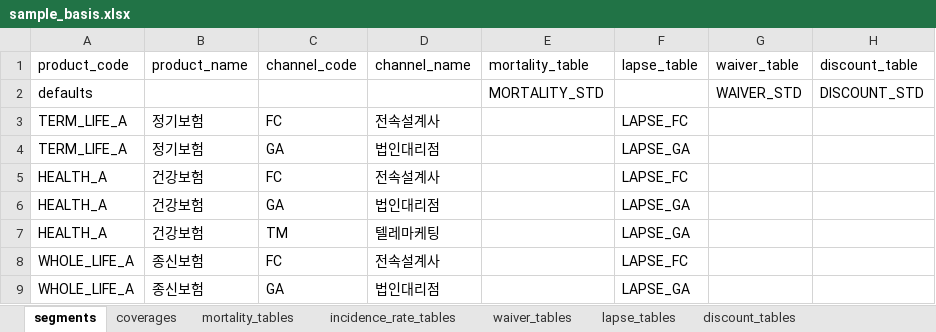
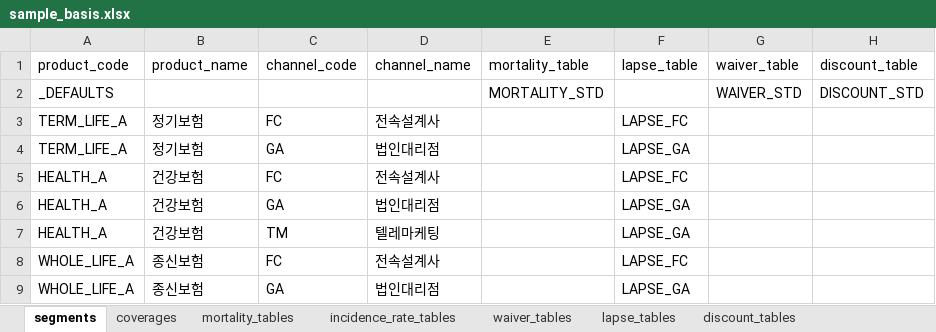
Before and after one commit to seokhoonj/fastcashflow, an Excel workbook: src/fastcashflow/sample_data/sample_basis.xlsx, sheet segments, drawn as a sheet; only a part is shown; values as stored, in another font and other column widths than the file's, no borders; the diff names each change by its address in the sheet, - before the commit and + after, or states it on an @@ line.

Commit message:
refactor: rename the segments fallback-row marker to _DEFAULTS
The fallback row that other segment rows inherit blank cells from was keyed by
product_code "defaults" -- the lone lowercase token in a product_code column of
SCREAMING_SNAKE codes (TERM_LIFE_A, HEALTH_A, ...). Rename it to _DEFAULTS: an
uppercase, underscore-prefixed reserved marker that matches the column style,
reads as clearly not-a-real-code, sorts to the top in a spreadsheet, and lowers
the collision risk with an actual product. It stays a row in the segments sheet
(not a separate sheet) -- one global-defaults row, in-context with the segment
rows that override it. Reader matches "_defaults" case-insensitively.

```diff
--- a/src/fastcashflow/sample_data/sample_basis.xlsx (sheet segments)
+++ b/src/fastcashflow/sample_data/sample_basis.xlsx (sheet segments)
-A2 (product_code): defaults
+A2 (product_code): _DEFAULTS
```
Also changed, not shown: src/fastcashflow/sample_data/sample_vfa_basis.xlsx, 7 other files.
